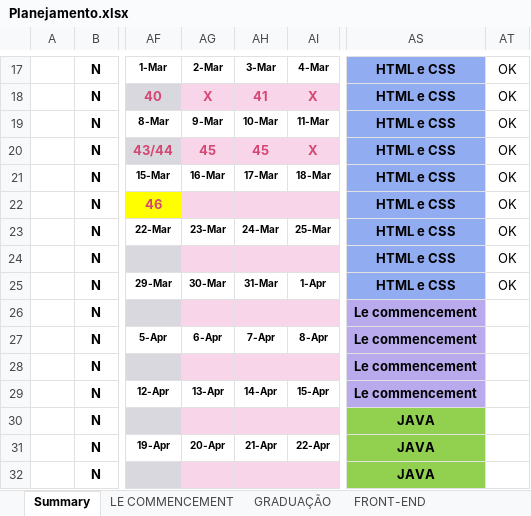
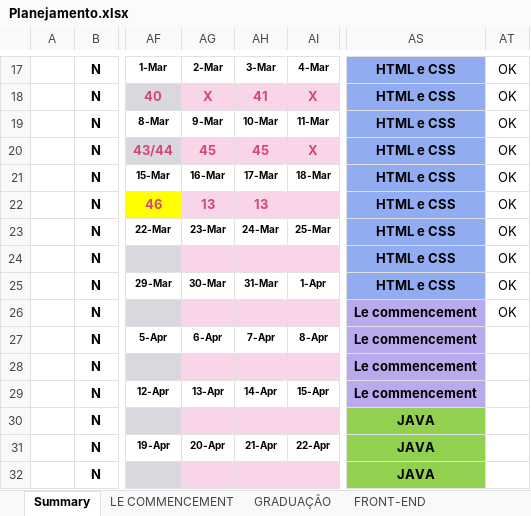
Before and after one commit to GFGandorphi/alura, an Excel workbook: Planejamento.xlsx, sheet Summary, drawn as a sheet; only a part is shown, gaps mark what is left out; values as stored, in another font and other column widths than the file's, no borders; conditional formats not drawn; the diff names each change by its address in the sheet, - before the commit and + after, or states it on an @@ line.

```diff
--- a/Planejamento.xlsx (sheet Summary)
+++ b/Planejamento.xlsx (sheet Summary)
-AG22: (empty)
+AG22: 13
-AH22: (empty)
+AH22: 13
-AT26: (empty)
+AT26: OK
```
Also changed, not shown: sheet PROGRAMAÇÃO, sheet LE COMMENCEMENT, 21 other files.
